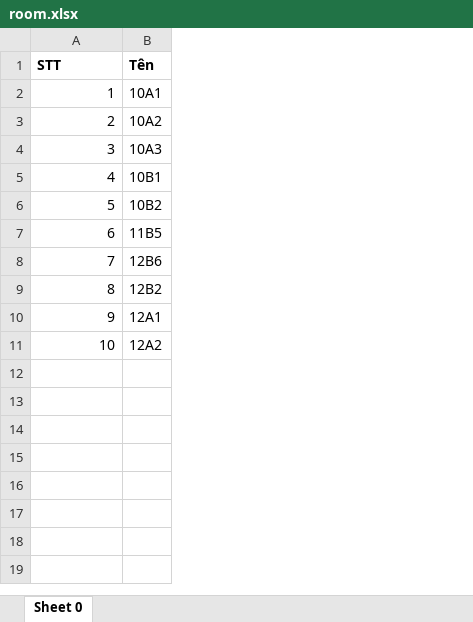
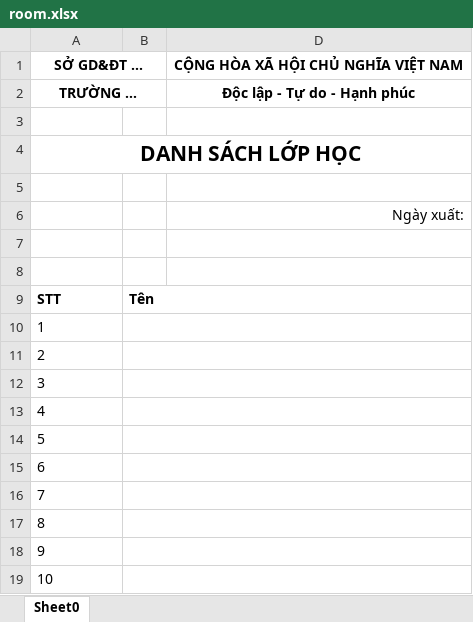
Before and after one commit to TaarabtAdel/quanlythietbitruonghocv2, an Excel workbook: public/system/export/room.xlsx, sheet Sheet0, drawn as a sheet; values as stored, in another font and other column widths than the file's, no borders; removed rows and columns are numbered as before the commit, all else as after; the diff names each change by its address in the sheet, - before the commit and + after, or states it on an @@ line.

```diff
--- a/public/system/export/room.xlsx (sheet Sheet0)
+++ b/public/system/export/room.xlsx (sheet Sheet0)
-sheet tab: Sheet 0
+sheet tab: Sheet0
-column B, rows 1-11: Tên | 10A1 | 10A2 | 10A3 | 10B1 | 10B2 | 11B5 | 12B6 | 12B2 | 12A1 | 12A2
+column B, row 9: Tên
+column D, empty
+row 1: SỞ GD&ĐT ... |  | CỘNG HÒA XÃ HỘI CHỦ NGHĨA VIỆT NAM
+row 2: TRƯỜNG … |  | Độc lập - Tự do - Hạnh phúc
+row 3: (empty)
+row 4: DANH SÁCH LỚP HỌC
+row 5: (empty)
+row 6:  |  | Ngày xuất:
+row 7: (empty)
+row 8: (empty)
-A10:A19 alignment: right
+A10:A19 alignment: left
```
Also changed, not shown: public/system/export/asset.xlsx, public/system/export/department.xlsx, 20 other files.
